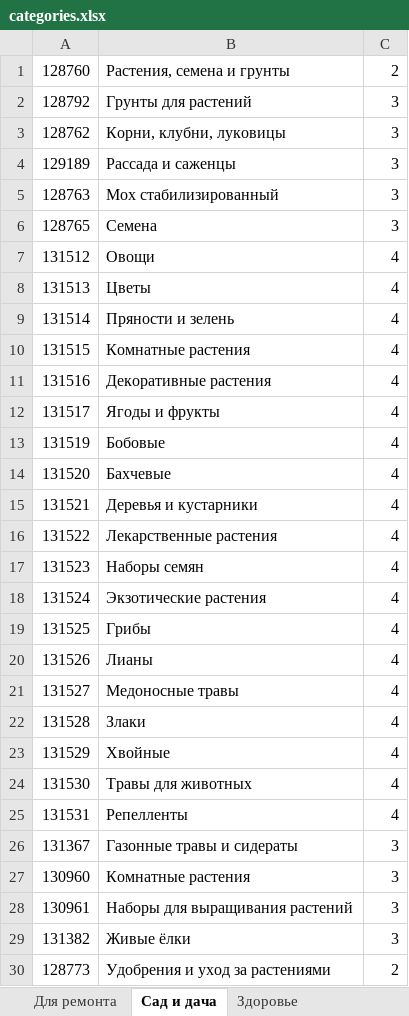
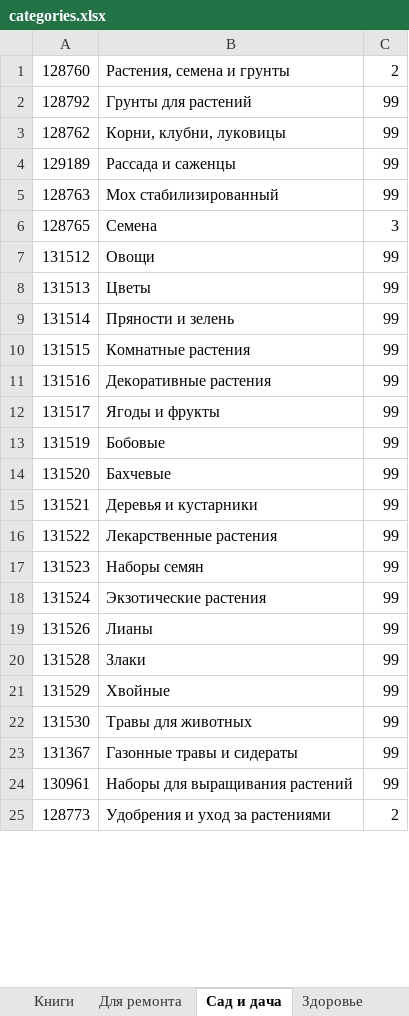
Before and after one commit to backsterstockman/megatop_test_task, an Excel workbook: categories.xlsx, sheet Сад и дача, drawn as a sheet; only a part is shown; values as stored, in another font and other column widths than the file's, no borders; removed rows and columns are numbered as before the commit, all else as after; the diff covers the shown part only; the diff names each change by its address in the sheet, - before the commit and + after, or states it on an @@ line.

```diff
--- a/categories.xlsx (sheet Сад и дача)
+++ b/categories.xlsx (sheet Сад и дача)
-C2:C5: 3
+C2:C5: 99
-C7:C18: 4
+C7:C18: 99
-row 19: 131525 | Грибы | 4
-C19: 4
+C19: 99
-row 21: 131527 | Медоносные травы | 4
-C20:C22: 4
+C20:C22: 99
-row 25: 131531 | Репелленты | 4
-C23: 3
+C23: 99
-row 27: 130960 | Комнатные растения | 3
-C24: 3
+C24: 99
-row 29: 131382 | Живые ёлки | 3
```
Also changed, not shown: 2 removed rows and 128 edited cells elsewhere in this sheet, sheet Дом, sheet Мебель, sheet Спорт, sheet Детям, sheet Электроника, sheet Автотовары, 15 more sheets, other sheet tabs, 1 other file.
